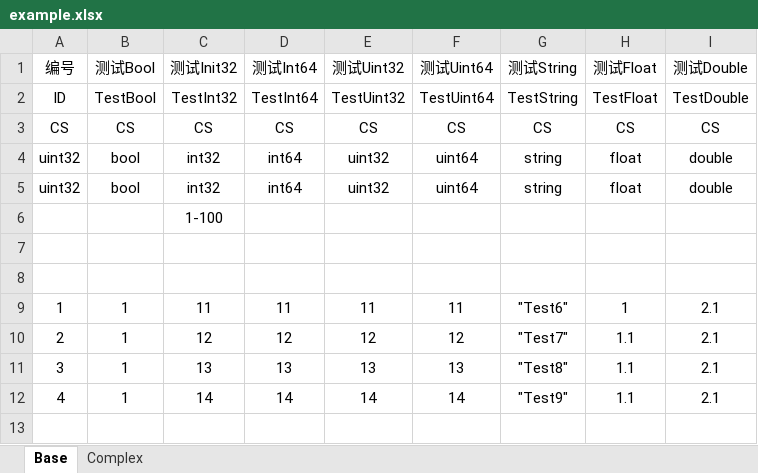
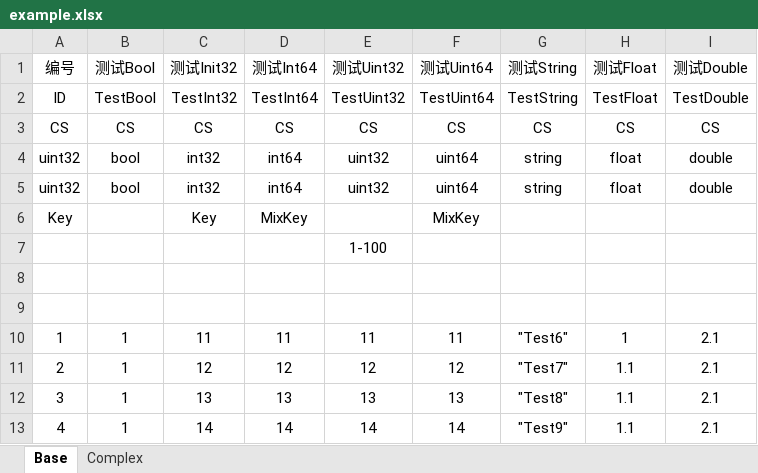
Before and after one commit to mycral/excel2proto, an Excel workbook: excel/example.xlsx, sheet Base, drawn as a sheet; values as stored, in another font and other column widths than the file's, no borders; removed rows and columns are numbered as before the commit, all else as after; the diff names each change by its address in the sheet, - before the commit and + after, or states it on an @@ line.

```diff
--- a/excel/example.xlsx (sheet Base)
+++ b/excel/example.xlsx (sheet Base)
-row 6:  |  | 1-100
+row 6: Key |  | Key | MixKey |  | MixKey
+row 7:  |  |  |  | 1-100
```
Also changed, not shown: sheet Complex, 7 other files.
